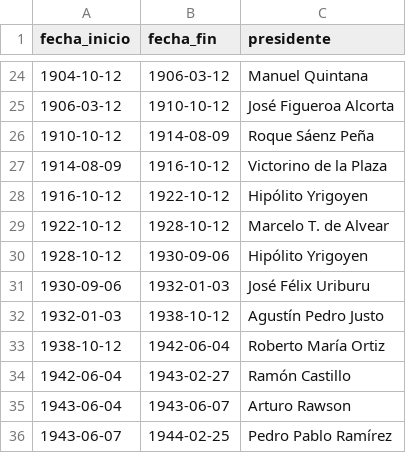
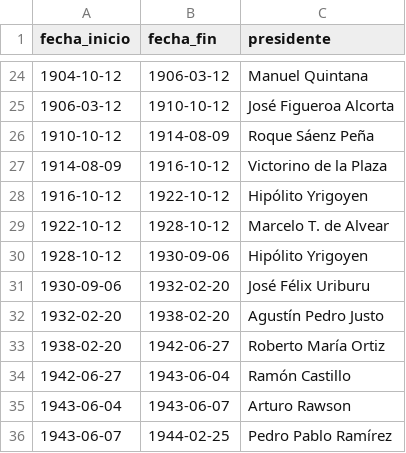
Before and after one commit to mathysaak/sade-economic-pipeline, a CSV file: data/presidentesAR.csv, drawn as a sheet; only a part is shown, gaps mark what is left out.

Commit message:
Update: presidentesAR

```diff
--- a/data/presidentesAR.csv
+++ b/data/presidentesAR.csv
@@ -30,6 +30,6 @@ fecha_inicio, fecha_fin, presidente
 1928-10-12,1930-09-06, Hipólito Yrigoyen
-1930-09-06,1932-01-03, José Félix Uriburu
-1932-01-03,1938-10-12, Agustín Pedro Justo
-1938-10-12,1942-06-04, Roberto María Ortiz
-1942-06-04,1943-02-27, Ramón Castillo
+1930-09-06,1932-02-20, José Félix Uriburu
+1932-02-20,1938-02-20, Agustín Pedro Justo
+1938-02-20,1942-06-27, Roberto María Ortiz
+1942-06-27,1943-06-04, Ramón Castillo
 1943-06-04,1943-06-07, Arturo Rawson
```
